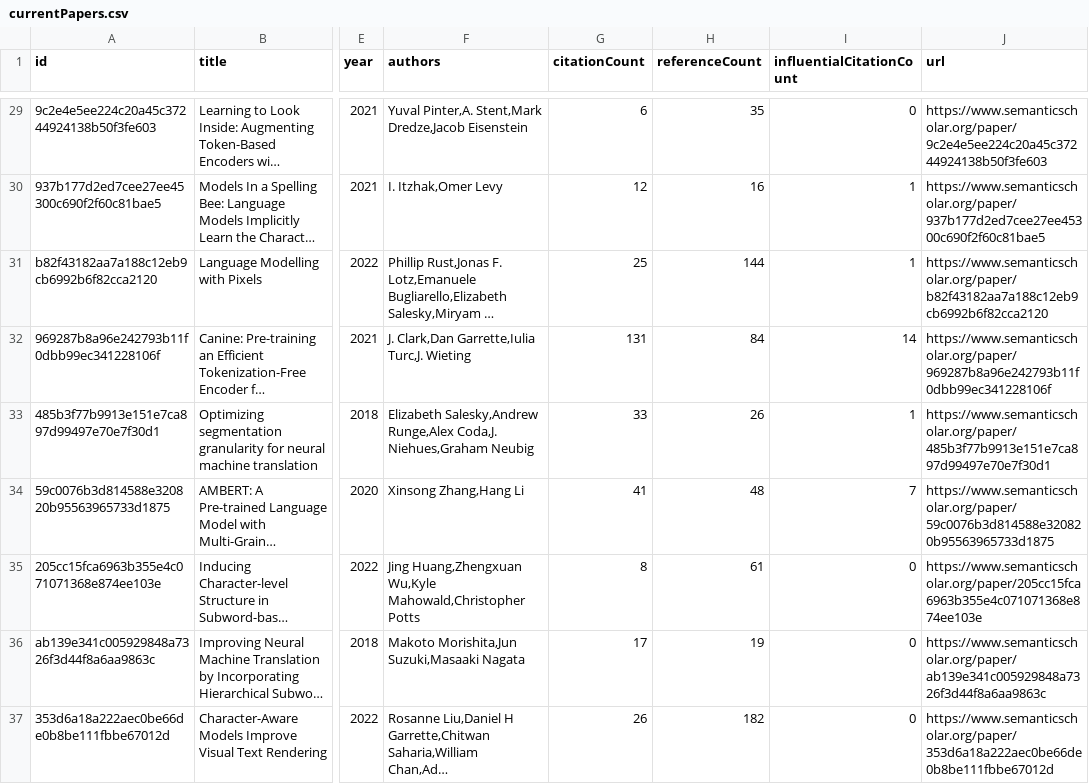
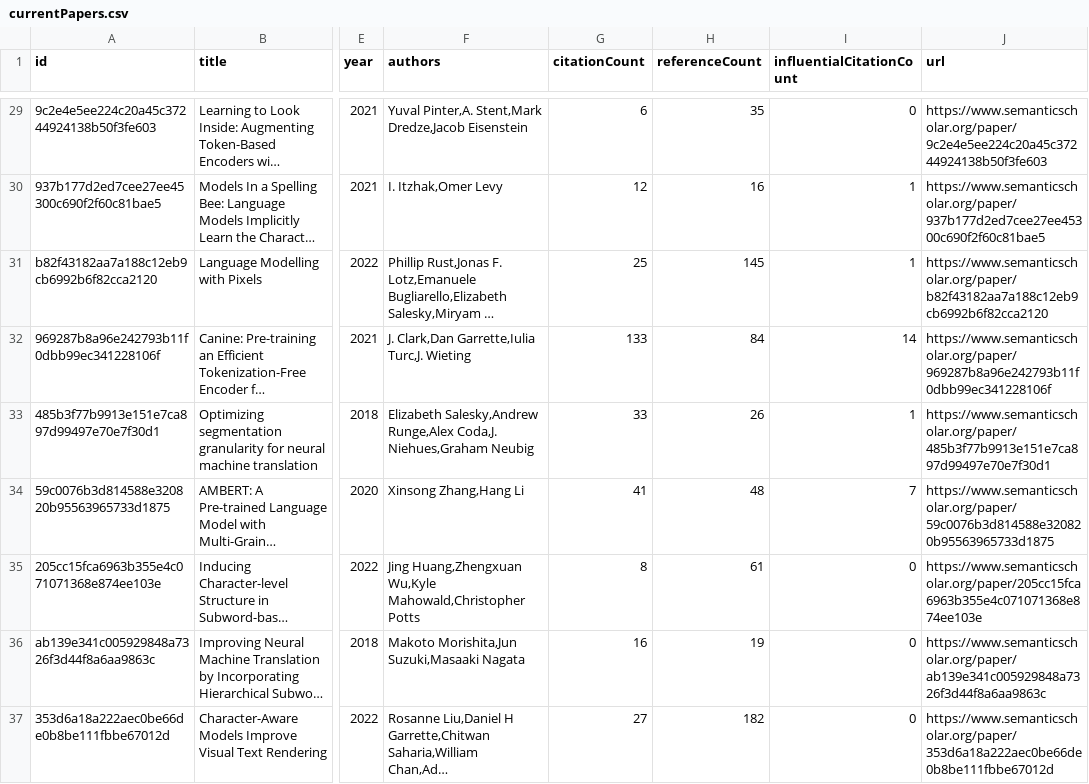
Before and after one commit to avi-jit/tokenization, a CSV file: data/currentPapers.csv, drawn as a sheet; only a part is shown, gaps mark what is left out; long unchanged cells end in …; the diff covers the shown part only; the diff names each change by its address in the sheet, - before the commit and + after, or states it on an @@ line.

```diff
--- a/data/currentPapers.csv
+++ b/data/currentPapers.csv
-H31 (referenceCount): 144
+H31 (referenceCount): 145
-G32 (citationCount): 131
+G32 (citationCount): 133
-G36 (citationCount): 17
+G36 (citationCount): 16
-G37 (citationCount): 26
+G37 (citationCount): 27
```
Also changed, not shown: 6 added rows, 6 removed rows, 5 moved rows and 12 edited cells elsewhere in this file, 2 other files.
